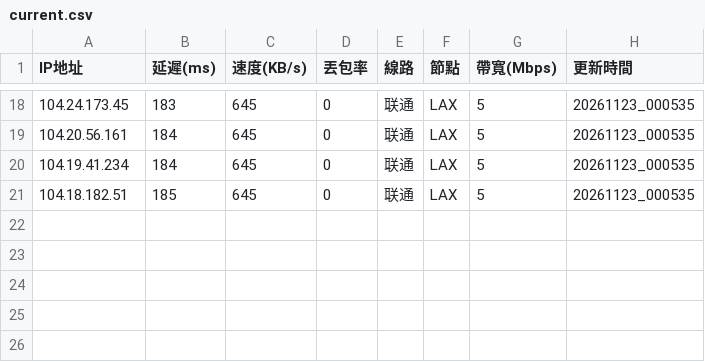
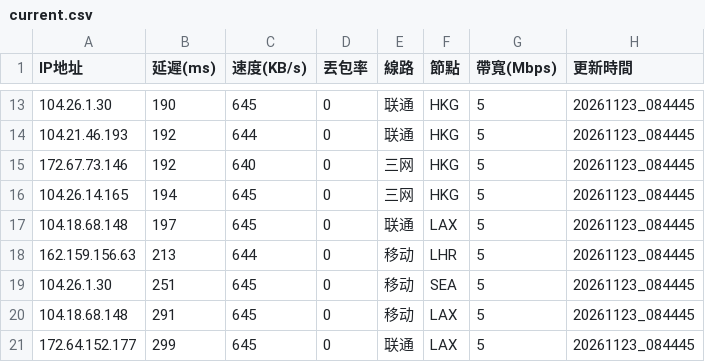
Before and after one commit to ssroom/ydltdx, a CSV file: data/current.csv, drawn as a sheet; only a part is shown, gaps mark what is left out; the diff covers the shown part only.

```diff
--- a/data/current.csv
+++ b/data/current.csv
@@ -18,4 +13,9 @@
-104.24.173.45,183,645,0,联通,LAX,5,20261123_000535
-104.20.56.161,184,645,0,联通,LAX,5,20261123_000535
-104.19.41.234,184,645,0,联通,LAX,5,20261123_000535
-104.18.182.51,185,645,0,联通,LAX,5,20261123_000535
+104.26.1.30,190,645,0,联通,HKG,5,20261123_084445
+104.21.46.193,192,644,0,联通,HKG,5,20261123_084445
+172.67.73.146,192,640,0,三网,HKG,5,20261123_084445
+104.26.14.165,194,645,0,三网,HKG,5,20261123_084445
+104.18.68.148,197,645,0,联通,LAX,5,20261123_084445
+162.159.156.63,213,644,0,移动,LHR,5,20261123_084445
+104.26.1.30,251,645,0,移动,SEA,5,20261123_084445
+104.18.68.148,291,645,0,移动,LAX,5,20261123_084445
+172.64.152.177,299,645,0,联通,LAX,5,20261123_084445
```
Also changed, not shown: 5 added rows, 10 removed rows and 22 edited cells elsewhere in this file, 7 other files.
